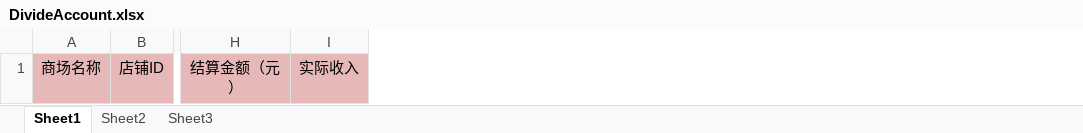
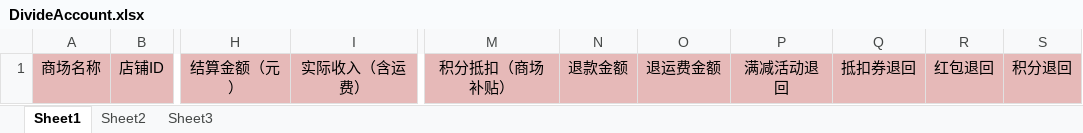
Before and after one commit to krik16/privateService, an Excel workbook: easy-trade/easy-settle/src/main/webapp/excel/DivideAccount.xlsx, sheet Sheet1, drawn as a sheet; only a part is shown, gaps mark what is left out; values as stored, in another font and other column widths than the file's, no borders; removed rows and columns are numbered as before the commit, all else as after; the diff names each change by its address in the sheet, - before the commit and + after, or states it on an @@ line.

```diff
--- a/easy-trade/easy-settle/src/main/webapp/excel/DivideAccount.xlsx (sheet Sheet1)
+++ b/easy-trade/easy-settle/src/main/webapp/excel/DivideAccount.xlsx (sheet Sheet1)
-column I, row 1: 实际收入
+column I, row 1: 实际收入（含运费）
+column M, row 1: 积分抵扣（商场补贴）
+column N, row 1: 退款金额
+column O, row 1: 退运费金额
+column P, row 1: 满减活动退回
+column Q, row 1: 抵扣券退回
+column R, row 1: 红包退回
+column S, row 1: 积分退回
```
Also changed, not shown: 4 other files.
